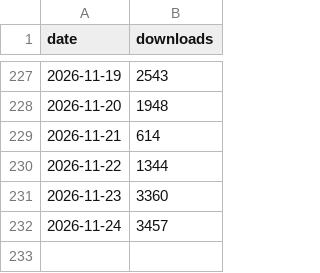
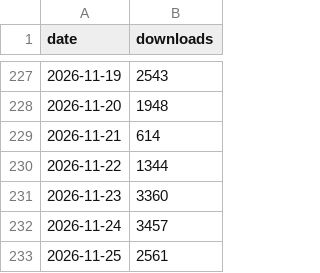
Before and after one commit to django-control-room/dcr-stats, a CSV file: data/dj-celery-panel.csv, drawn as a sheet; only a part is shown, gaps mark what is left out.

```diff
--- a/data/dj-celery-panel.csv
+++ b/data/dj-celery-panel.csv
@@ -232 +232,2 @@ date,downloads
 2026-11-24,3457
+2026-11-25,2561
```
Also changed, not shown: data/dj-cache-panel.csv, data/dj-control-room-base.csv, 4 other files.
